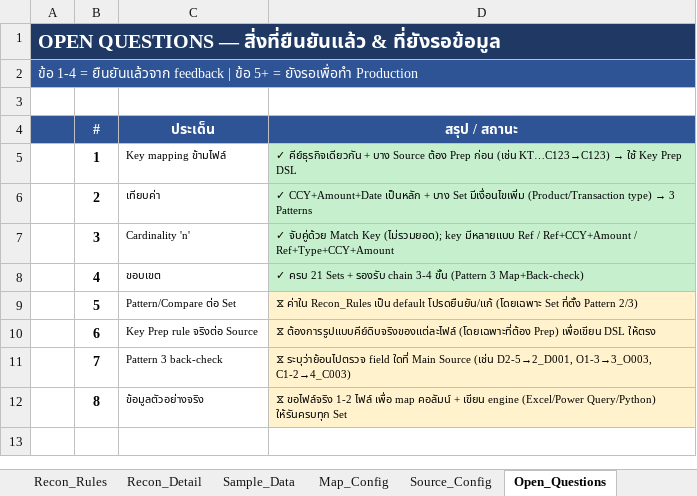
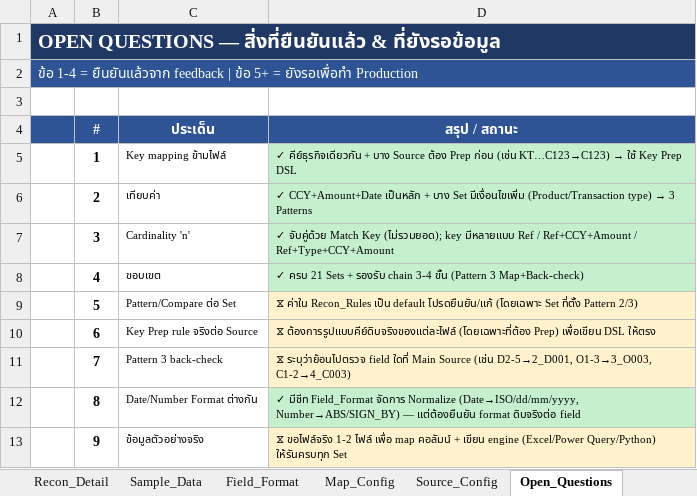
Before and after one commit to yotsawan-s/temp_project_A1, an Excel workbook: Part_Reconcile_Tool_Prototype.xlsx, sheet Open_Questions, drawn as a sheet; values as stored, in another font and other column widths than the file's, no borders; the diff names each change by its address in the sheet, - before the commit and + after, or states it on an @@ line.

```diff
--- a/Part_Reconcile_Tool_Prototype.xlsx (sheet Open_Questions)
+++ b/Part_Reconcile_Tool_Prototype.xlsx (sheet Open_Questions)
+sheet tab: Field_Format
-C12 (ประเด็น): ข้อมูลตัวอย่างจริง
+C12 (ประเด็น): Date/Number Format ต่างกัน
-D12 (สรุป / สถานะ): ⧖ ขอไฟล์จริง 1-2 ไฟล์ เพื่อ map คอลัมน์ + เขียน engine (Excel/Power Query/Python) ให้รันครบทุก Set
+D12 (สรุป / สถานะ): ✓ มีชีท Field_Format จัดการ Normalize (Date→ISO/dd/mm/yyyy, Number→ABS/SIGN_BY) — แต่ต้องยืนยัน format ดิบจริงต่อ field
-D12 fill: #FFF2CC
+D12 fill: #C6EFCE
+row 13:  | 9 | ข้อมูลตัวอย่างจริง | ⧖ ขอไฟล์จริง 1-2 ไฟล์ เพื่อ map คอลัมน์ + เขียน engine (Excel/Power Query/Python) ให้รันครบทุก Set
```
Also changed, not shown: sheet Sample_Data, sheet Recon_Detail, sheet README, 2 other files.
